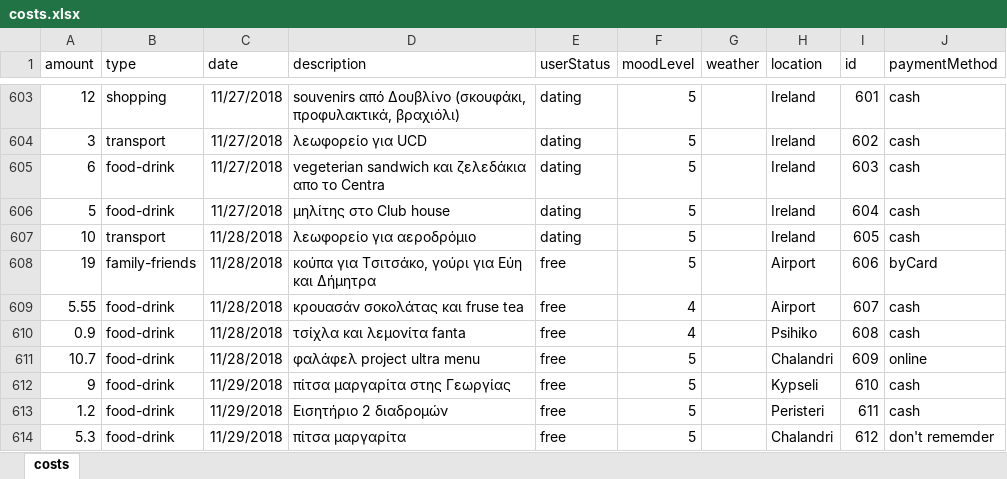
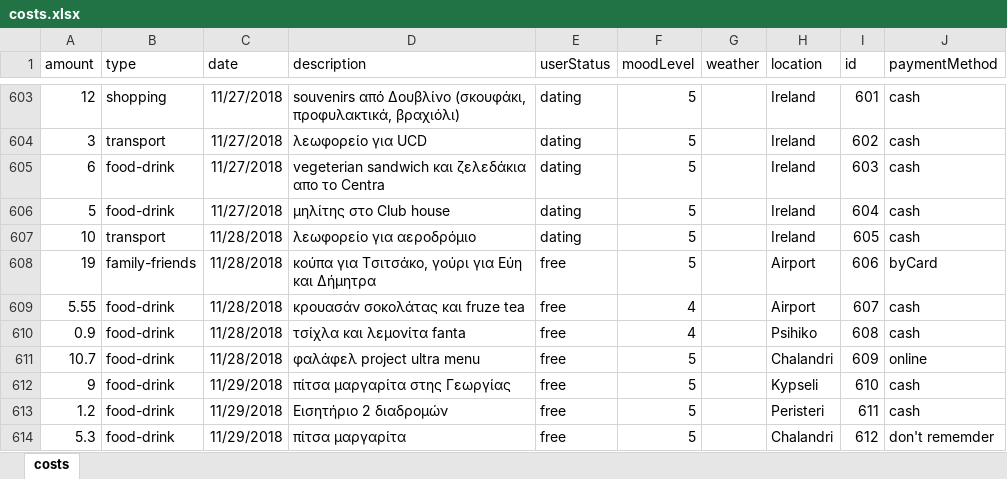
Before and after one commit to Stamanos/Financial-Organization, an Excel workbook: DataBase/costs.xlsx, sheet costs, drawn as a sheet; only a part is shown, gaps mark what is left out; values as stored, in another font and other column widths than the file's, no borders; table styles not drawn; the diff covers the shown part only; the diff names each change by its address in the sheet, - before the commit and + after, or states it on an @@ line.

```diff
--- a/DataBase/costs.xlsx (sheet costs)
+++ b/DataBase/costs.xlsx (sheet costs)
-D609 (description): κρουασάν σοκολάτας και fruse tea
+D609 (description): κρουασάν σοκολάτας και fruze tea
```
Also changed, not shown: 5 added rows and 8 edited cells elsewhere in this sheet.
